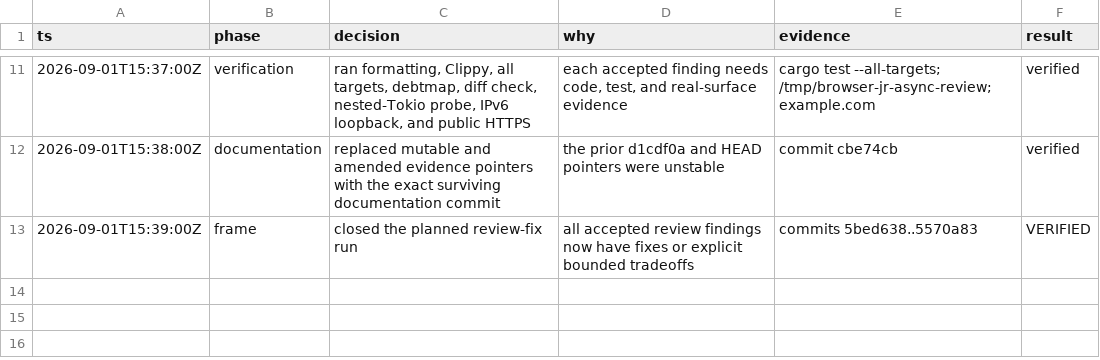
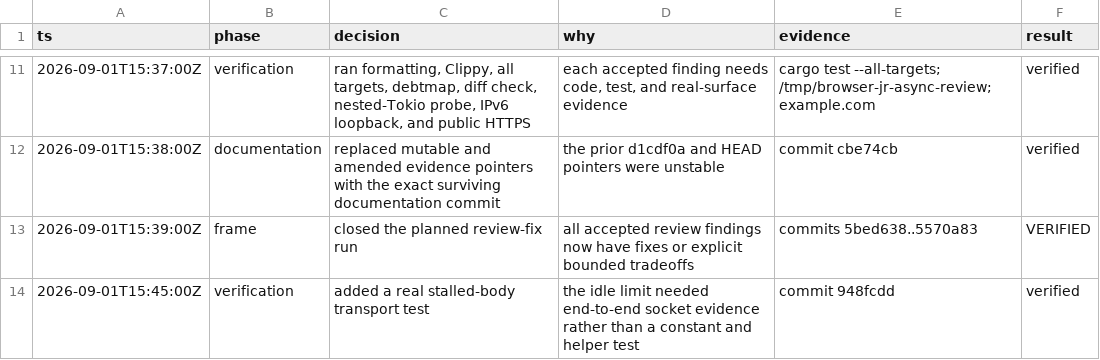
Before and after one commit to thoriqakbar0/browser.jr, a TSV file: .audit/public-network-review-fixes.tsv, drawn as a sheet; only a part is shown, gaps mark what is left out.

Commit message:
Record idle-timeout verification
Add the exact transport-test evidence requested by the audit review.

```diff
--- a/.audit/public-network-review-fixes.tsv
+++ b/.audit/public-network-review-fixes.tsv
@@ -13 +13,2 @@ ts	phase	decision	why	evidence	result
 2026-09-01T15:39:00Z	frame	closed the planned review-fix run	all accepted review findings now have fixes or explicit bounded tradeoffs	commits 5bed638..5570a83	VERIFIED
+2026-09-01T15:45:00Z	verification	added a real stalled-body transport test	the idle limit needed end-to-end socket evidence rather than a constant and helper test	commit 948fcdd	verified
```
